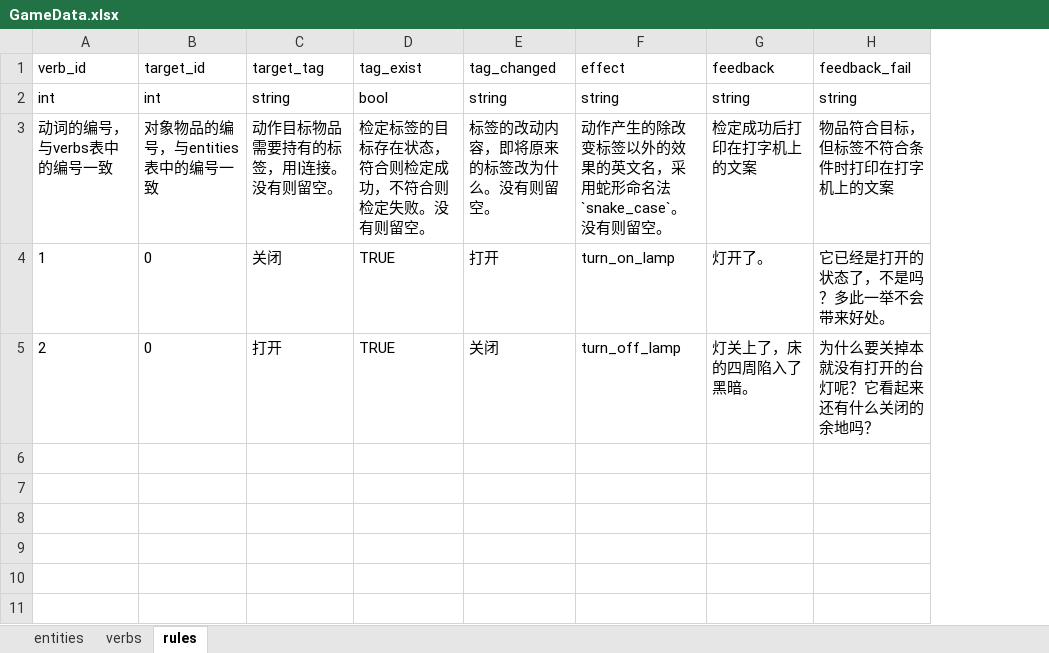
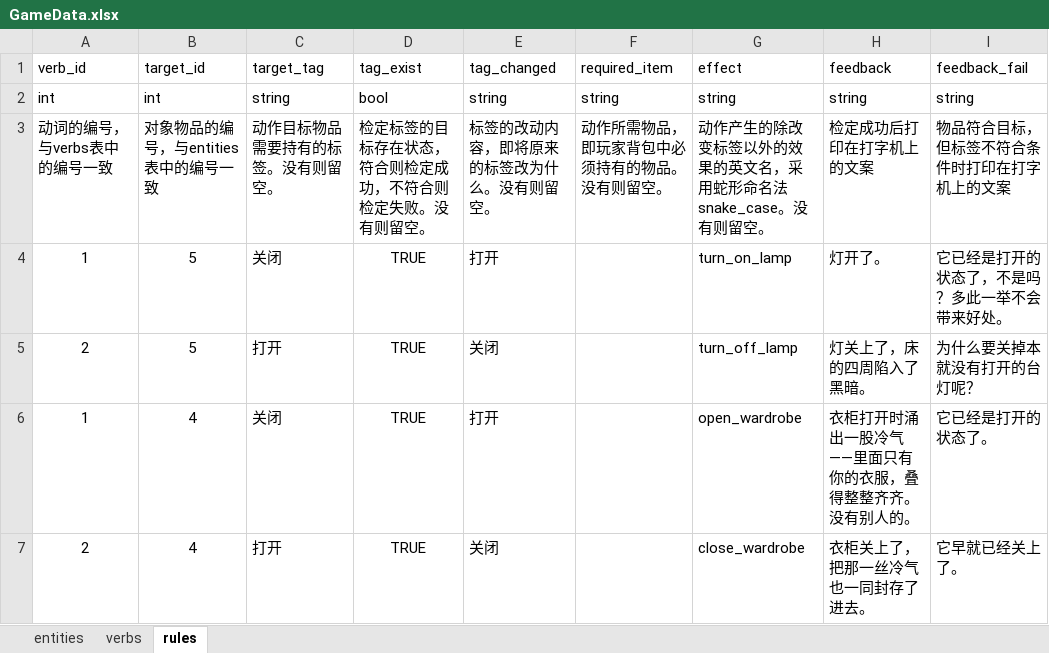
Before and after one commit to Sylorian/ProjectEmergence, an Excel workbook: Assets/Data/GameData.xlsx, sheet rules, drawn as a sheet; only a part is shown; values as stored, in another font and other column widths than the file's, no borders; addresses are those after the commit; the diff covers the shown part only; the diff names each change by its address in the sheet, - before the commit and + after, or states it on an @@ line.

```diff
--- a/Assets/Data/GameData.xlsx (sheet rules)
+++ b/Assets/Data/GameData.xlsx (sheet rules)
+column F (required_item), rows 2-3: string | 动作所需物品，即玩家背包中必须持有的物品。没有则留空。
-C3 (target_tag): 动作目标物品需要持有的标签，用|连接。没有则留空。
+C3 (target_tag): 动作目标物品需要持有的标签。没有则留空。
-G3 (effect): 动作产生的除改变标签以外的效果的英文名，采用蛇形命名法`snake_case`。没有则留空。
+G3 (effect): 动作产生的除改变标签以外的效果的英文名，采用蛇形命名法snake_case。没有则留空。
-A4:B5 alignment: left
+A4:B5 alignment: center
-B4:B5 (target_id): 0
+B4:B5 (target_id): 5
-D4:D5 alignment: left
+D4:D5 alignment: center
-I5 (feedback_fail): 为什么要关掉本就没有打开的台灯呢？它看起来还有什么关闭的余地吗？
+I5 (feedback_fail): 为什么要关掉本就没有打开的台灯呢？
+row 6: 1 | 4 | 关闭 | TRUE | 打开 |  | open_wardrobe | 衣柜打开时涌出一股冷气——里面只有你的衣服，叠得整整齐齐。没有别人的。 | 它已经是打开的状态了。
+row 7: 2 | 4 | 打开 | TRUE | 关闭 |  | close_wardrobe | 衣柜关上了，把那一丝冷气也一同封存了进去。 | 它早就已经关上了。
```
Also changed, not shown: 15 added rows elsewhere in this sheet, sheet entities, sheet verbs, 26 other files.
